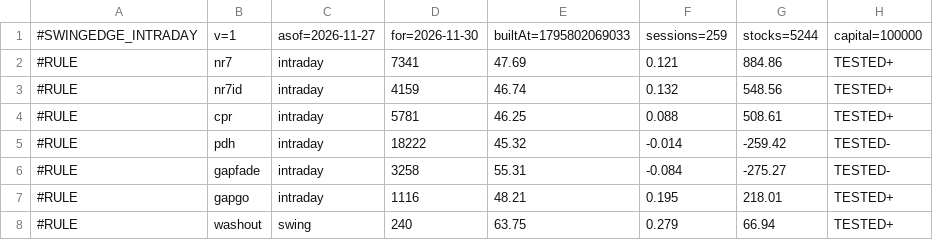
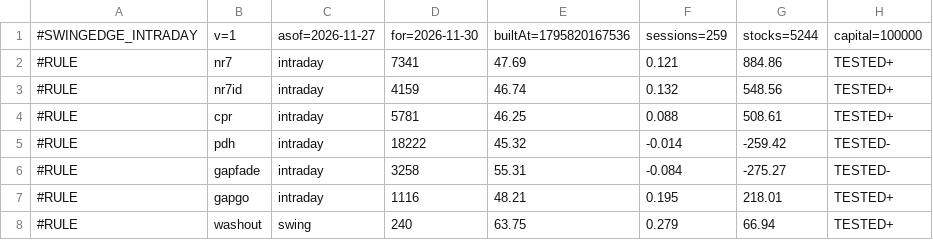
Before and after one commit to boom-ai/SwingEdge, a CSV file: data/intraday.csv, drawn as a sheet; only a part is shown; the diff names each change by its address in the sheet, - before the commit and + after, or states it on an @@ line.

```diff
--- a/data/intraday.csv
+++ b/data/intraday.csv
-E1: builtAt=1795802069033
+E1: builtAt=1795820167536
```
Also changed, not shown: data/rating.csv, 3 other files.
